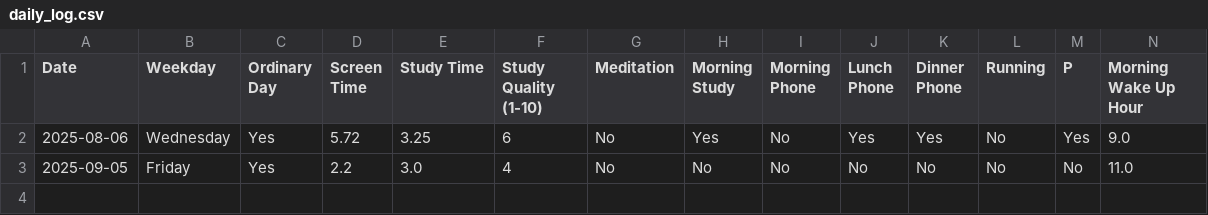
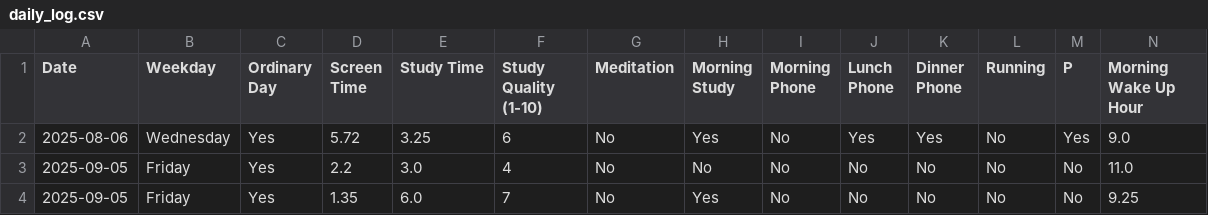
Before and after one commit to ljbentertainment/Daily-Log, a CSV file: daily_log.csv, drawn as a sheet; only a part is shown; rows hold the shown columns only; the diff names each change by its address in the sheet, - before the commit and + after, or states it on an @@ line.

Commit message:
Update daily_log.csv

```diff
--- a/daily_log.csv
+++ b/daily_log.csv
+row 4: 2025-09-05 | Friday | Yes | 1.35 | 6.0 | 7 | No | Yes | No | No | No | No | No | 9.25
```
